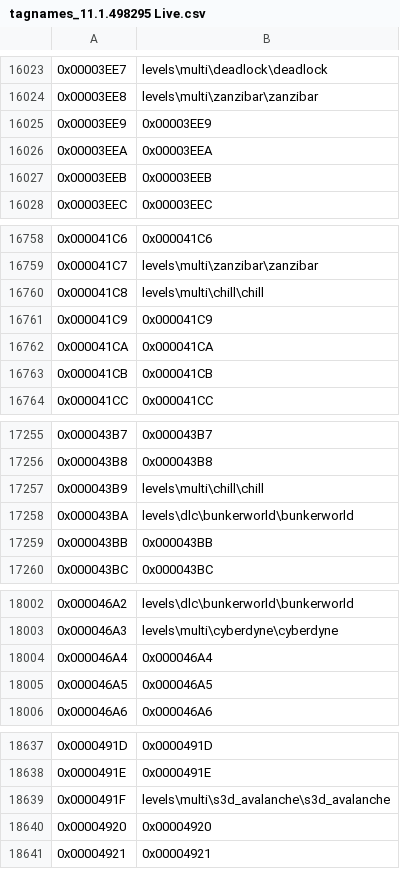
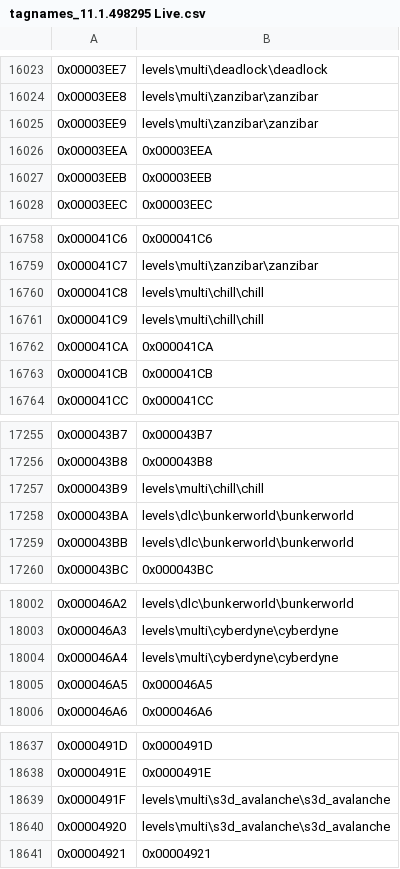
Before and after one commit to XboxChaos/Assembly, a CSV file: src/Assembly/TagNames/tagnames_11.1.498295 Live.csv, drawn as a sheet; only a part is shown, gaps mark what is left out; the diff covers the shown part only.

```diff
--- a/src/Assembly/TagNames/tagnames_11.1.498295 Live.csv
+++ b/src/Assembly/TagNames/tagnames_11.1.498295 Live.csv
@@ -16024,3 +16024,3 @@
 0x00003EE8,levels\multi\zanzibar\zanzibar
-0x00003EE9,0x00003EE9
+0x00003EE9,levels\multi\zanzibar\zanzibar
 0x00003EEA,0x00003EEA
@@ -16760,3 +16760,3 @@
 0x000041C8,levels\multi\chill\chill
-0x000041C9,0x000041C9
+0x000041C9,levels\multi\chill\chill
 0x000041CA,0x000041CA
@@ -17258,3 +17258,3 @@
 0x000043BA,levels\dlc\bunkerworld\bunkerworld
-0x000043BB,0x000043BB
+0x000043BB,levels\dlc\bunkerworld\bunkerworld
 0x000043BC,0x000043BC
@@ -18003,3 +18003,3 @@
 0x000046A3,levels\multi\cyberdyne\cyberdyne
-0x000046A4,0x000046A4
+0x000046A4,levels\multi\cyberdyne\cyberdyne
 0x000046A5,0x000046A5
@@ -18639,3 +18639,3 @@
 0x0000491F,levels\multi\s3d_avalanche\s3d_avalanche
-0x00004920,0x00004920
+0x00004920,levels\multi\s3d_avalanche\s3d_avalanche
 0x00004921,0x00004921
```
Also changed, not shown: 7 edited cells elsewhere in this file, 2 other files.
